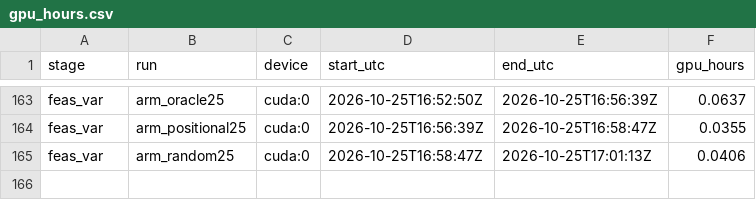
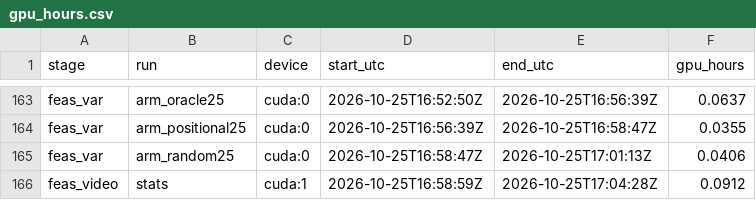
Before and after one commit to PseudoHunt/boa-dit, a CSV file: results/gpu_hours.csv, drawn as a sheet; only a part is shown, gaps mark what is left out; the diff names each change by its address in the sheet, - before the commit and + after, or states it on an @@ line.

```diff
--- a/results/gpu_hours.csv
+++ b/results/gpu_hours.csv
+row 166: feas_video | stats | cuda:1 | 2026-10-25T16:58:59Z | 2026-10-25T17:04:28Z | 0.0912
```
Also changed, not shown: 1 other file.
